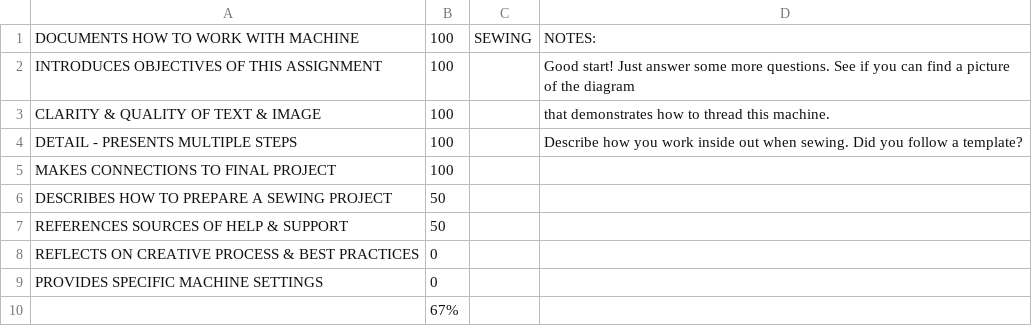
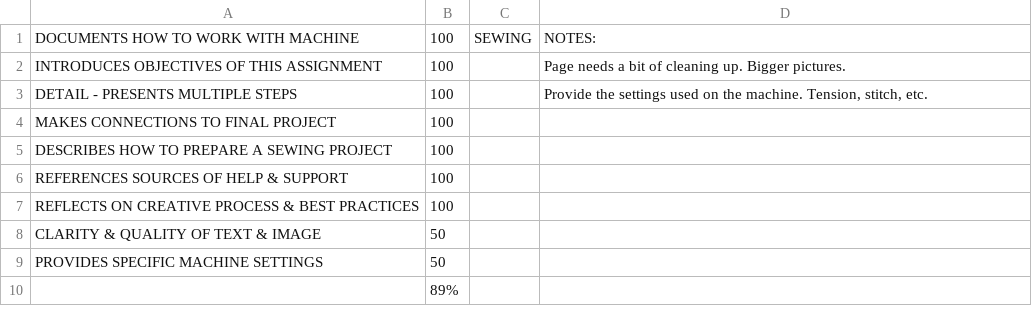
Before and after one commit to makercreator/learn, a CSV file: students/emma/09/skills - 09.csv, drawn as a sheet.

```diff
--- a/students/emma/09/skills - 09.csv
+++ b/students/emma/09/skills - 09.csv
@@ -1,10 +1,10 @@
 DOCUMENTS HOW TO WORK WITH MACHINE,100,SEWING,NOTES:
-INTRODUCES OBJECTIVES OF THIS ASSIGNMENT,100,,Good start! Just answer some more questions. See if you can find a picture of the diagram
-CLARITY & QUALITY  OF TEXT & IMAGE,100,,that demonstrates how to thread this machine.
-DETAIL - PRESENTS MULTIPLE STEPS  ,100,,Describe how you work inside out when sewing. Did you follow a template?
+INTRODUCES OBJECTIVES OF THIS ASSIGNMENT,100,,Page needs a bit of cleaning up. Bigger pictures.
+DETAIL - PRESENTS MULTIPLE STEPS  ,100,,"Provide the settings used on the machine. Tension, stitch, etc."
 MAKES CONNECTIONS TO FINAL PROJECT,100,,
-DESCRIBES HOW TO PREPARE A SEWING PROJECT,50,,
-REFERENCES SOURCES OF HELP & SUPPORT,50,,
-REFLECTS ON CREATIVE PROCESS & BEST PRACTICES,0,,
-PROVIDES SPECIFIC MACHINE SETTINGS,0,,
-,67%,,
+DESCRIBES HOW TO PREPARE A SEWING PROJECT,100,,
+REFERENCES SOURCES OF HELP & SUPPORT,100,,
+REFLECTS ON CREATIVE PROCESS & BEST PRACTICES,100,,
+CLARITY & QUALITY  OF TEXT & IMAGE,50,,
+PROVIDES SPECIFIC MACHINE SETTINGS,50,,
+,89%,,
```
Also changed, not shown: students/ben-k/08/skills - 08.csv, students/ben-k/skills - overall.csv, 6 other files.
